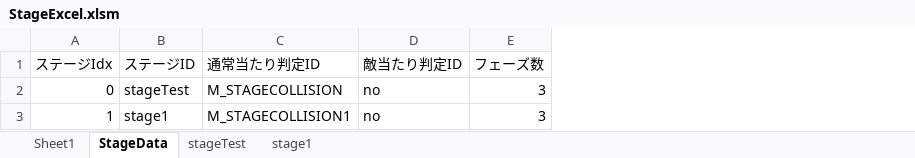
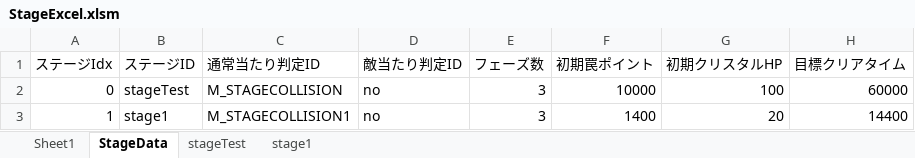
Before and after one commit to nkd10121/EmploymentWorks, an Excel workbook: EmploymentWork/excel/StageExcel.xlsm, sheet StageData, drawn as a sheet; values as stored, in another font and other column widths than the file's, no borders; the diff names each change by its address in the sheet, - before the commit and + after, or states it on an @@ line.

```diff
--- a/EmploymentWork/excel/StageExcel.xlsm (sheet StageData)
+++ b/EmploymentWork/excel/StageExcel.xlsm (sheet StageData)
+column F (初期罠ポイント), rows 2-3: 10000 | 1400
+column G (初期クリスタルHP), rows 2-3: 100 | 20
+column H (目標クリアタイム), rows 2-3: 60000 | 14400
```
Also changed, not shown: 30 other files.
